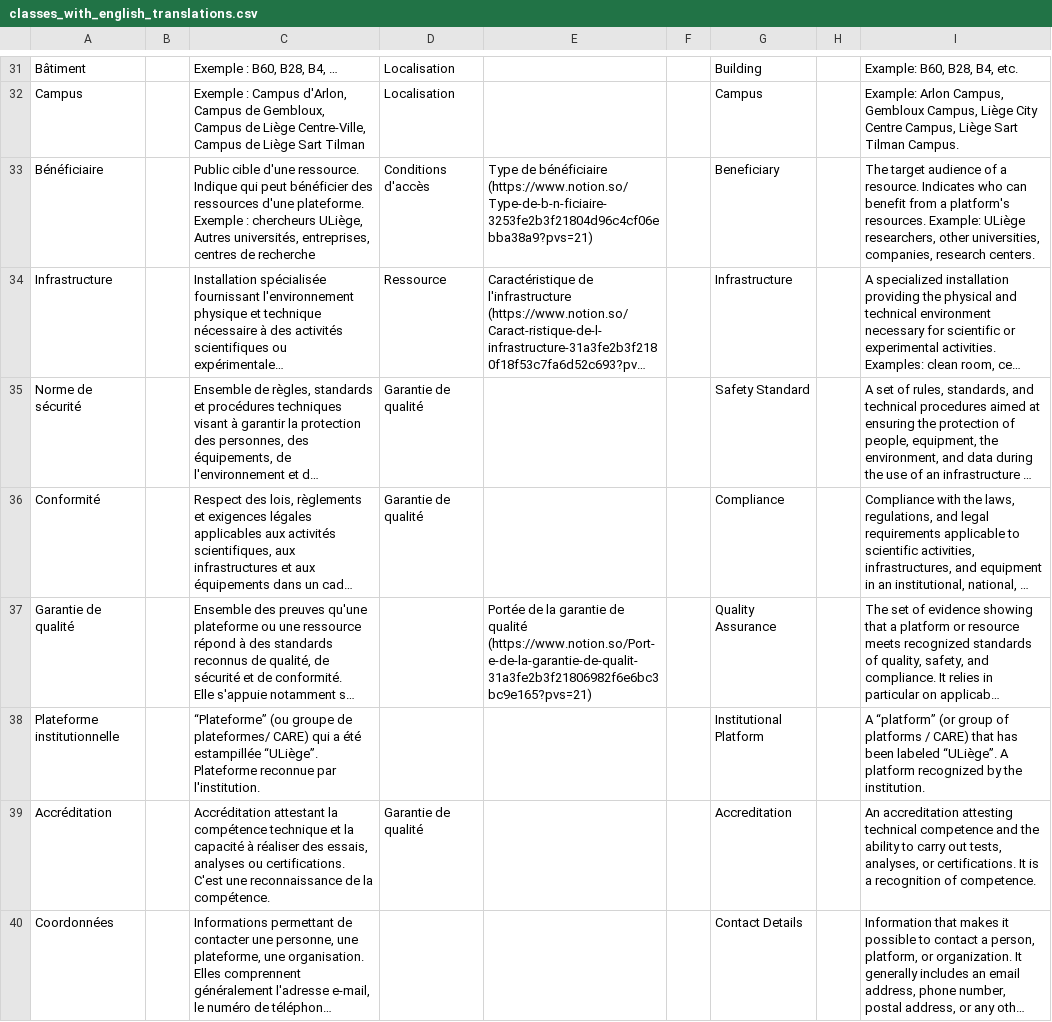
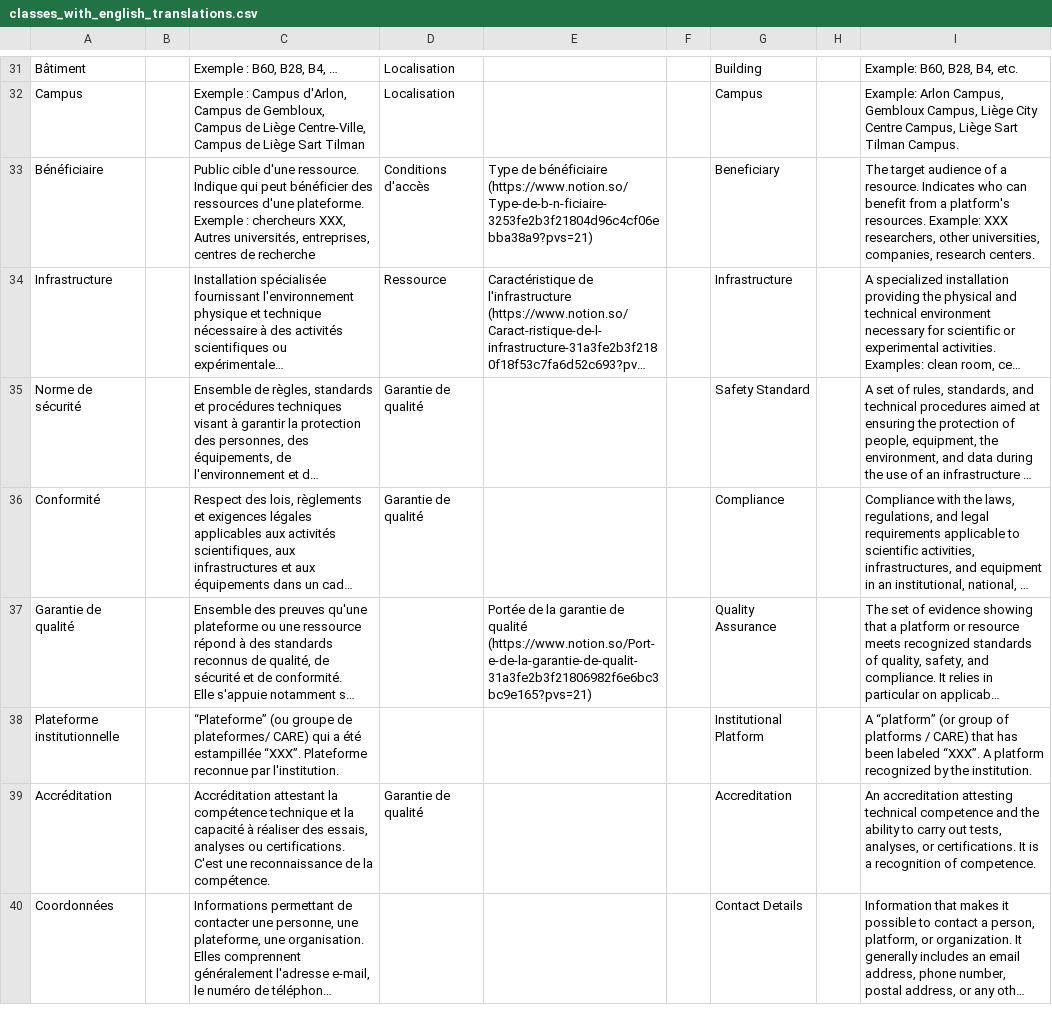
Before and after one commit to uliege-dre-lab/wbml-impl, a CSV file: demonstrators/notion/input_data/classes_with_english_translations.csv, drawn as a sheet; only a part is shown, gaps mark what is left out; long unchanged cells end in …; the diff names each change by its address in the sheet, - before the commit and + after, or states it on an @@ line.

Commit message:
Anonymized Notion Data

```diff
--- a/demonstrators/notion/input_data/classes_with_english_translations.csv
+++ b/demonstrators/notion/input_data/classes_with_english_translations.csv
-C33: …: chercheurs ULiège, Autres universités,…
+C33: …: chercheurs XXX, Autres universités,…
-I33: …resources. Example: ULiège researchers, other…
+I33: …resources. Example: XXX researchers, other…
-C38: …été estampillée “ULiège”. Plateforme reconnue…
+C38: …été estampillée “XXX”. Plateforme reconnue…
-I38: …been labeled “ULiège”. A platform…
+I38: …been labeled “XXX”. A platform…
```
Also changed, not shown: demonstrators/notion/input_data/Classes 3103fe2b3f2181b1b879ea880a6c183d.csv, demonstrators/notion/input_data/Classes 3103fe2b3f2181b1b879ea880a6c183d_all.csv, 2 other files.
